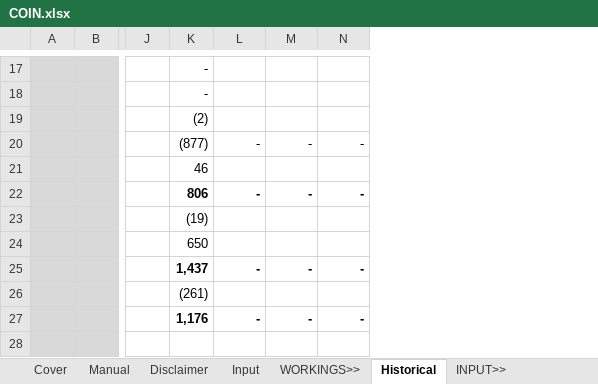
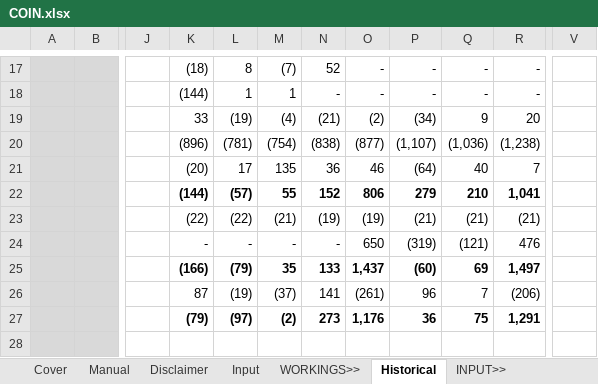
Before and after one commit to saltKonstantin/valuations, an Excel workbook: COIN.xlsx, sheet Historical, drawn as a sheet; only a part is shown, gaps mark what is left out; values as stored, in another font and other column widths than the file's, no borders; conditional formats not drawn; addresses are those after the commit; the diff covers the shown part only; the diff names each change by its address in the sheet, - before the commit and + after, or states it on an @@ line.

```diff
--- a/COIN.xlsx (sheet Historical)
+++ b/COIN.xlsx (sheet Historical)
+column K, rows 17-27: (18) | (144) | 33 | (896) | (20) | (144) | (22) | - | (166) | 87 | (79)
+column L, rows 17-27: 8 | 1 | (19) | (781) | 17 | (57) | (22) | - | (79) | (19) | (97)
+column M, rows 17-27: (7) | 1 | (4) | (754) | 135 | 55 | (21) | - | 35 | (37) | (2)
+column N, rows 17-27: 52 | - | (21) | (838) | 36 | 152 | (19) | - | 133 | 141 | 273
+column V, empty
-P17:P18: (empty)
+P17:P18: -
-Q17:Q18: (empty)
+Q17:Q18: -
-R17:R18: (empty)
+R17:R18: -
-P19: (empty)
+P19: (34)
-Q19: (empty)
+Q19: 9
-R19: (empty)
+R19: 20
-P20: -
+P20: (1,107)
-Q20: -
+Q20: (1,036)
-R20: -
+R20: (1,238)
-P21: (empty)
+P21: (64)
-Q21: (empty)
+Q21: 40
-R21: (empty)
+R21: 7
-P22: -
+P22: 279
-Q22: -
+Q22: 210
-R22: -
+R22: 1,041
-P23: (empty)
+P23: (21)
-Q23: (empty)
+Q23: (21)
-R23: (empty)
+R23: (21)
-P24: (empty)
+P24: (319)
-Q24: (empty)
+Q24: (121)
-R24: (empty)
+R24: 476
-P25: -
+P25: (60)
-Q25: -
+Q25: 69
-R25: -
+R25: 1,497
-P26: (empty)
+P26: 96
-Q26: (empty)
+Q26: 7
-R26: (empty)
+R26: (206)
-P27: -
+P27: 36
-Q27: -
+Q27: 75
-R27: -
+R27: 1,291
```
Also changed, not shown: 4 added rows, 3 removed rows, 65 edited cells and cell formats elsewhere in this sheet, formulas that keep their value.
